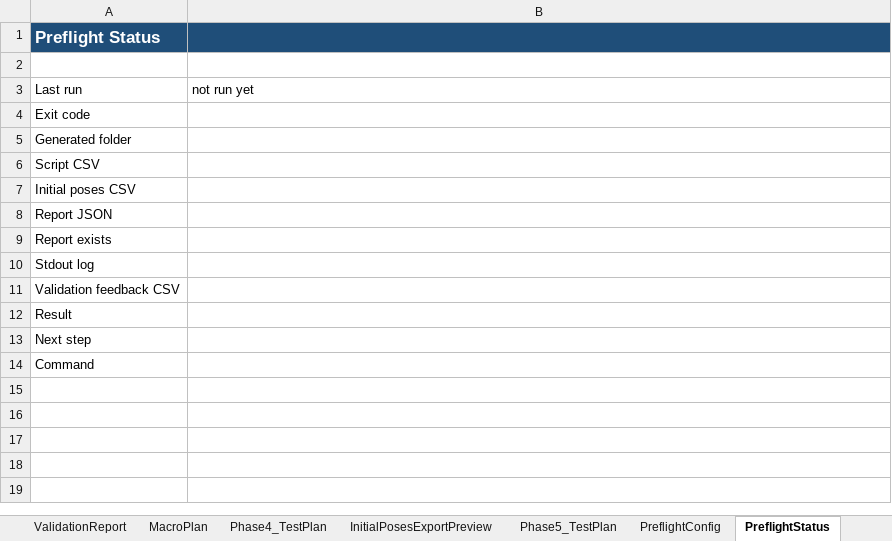
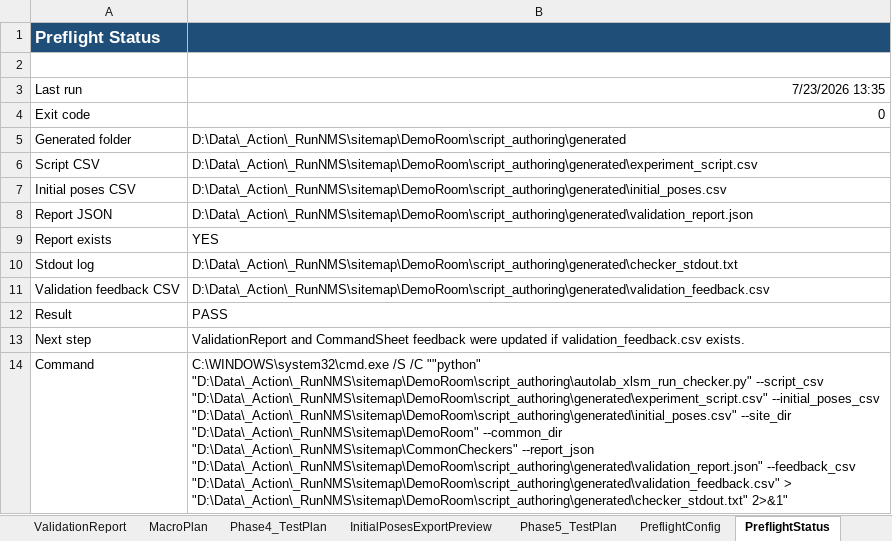
Before and after one commit to jtchen9/RunNMS, an Excel workbook: sitemap/DemoRoom/script_authoring/AutoLab_DemoRoom_Mobility_Template.xlsm, sheet PreflightStatus, drawn as a sheet; values as stored, in another font and other column widths than the file's, no borders; the diff names each change by its address in the sheet, - before the commit and + after, or states it on an @@ line.

```diff
--- a/sitemap/DemoRoom/script_authoring/AutoLab_DemoRoom_Mobility_Template.xlsm (sheet PreflightStatus)
+++ b/sitemap/DemoRoom/script_authoring/AutoLab_DemoRoom_Mobility_Template.xlsm (sheet PreflightStatus)
-B3: not run yet
+B3: 7/23/2026 13:35
-B4: (empty)
+B4: 0
-B5: (empty)
+B5: D:\Data\_Action\_RunNMS\sitemap\DemoRoom\script_authoring\generated
-B6: (empty)
+B6: D:\Data\_Action\_RunNMS\sitemap\DemoRoom\script_authoring\generated\experiment_script.csv
-B7: (empty)
+B7: D:\Data\_Action\_RunNMS\sitemap\DemoRoom\script_authoring\generated\initial_poses.csv
-B8: (empty)
+B8: D:\Data\_Action\_RunNMS\sitemap\DemoRoom\script_authoring\generated\validation_report.json
-B9: (empty)
+B9: YES
-B10: (empty)
+B10: D:\Data\_Action\_RunNMS\sitemap\DemoRoom\script_authoring\generated\checker_stdout.txt
-B11: (empty)
+B11: D:\Data\_Action\_RunNMS\sitemap\DemoRoom\script_authoring\generated\validation_feedback.csv
-B12: (empty)
+B12: PASS
-B13: (empty)
+B13: ValidationReport and CommandSheet feedback were updated if validation_feedback.csv exists.
-B14: (empty)
+B14: C:\WINDOWS\system32\cmd.exe /S /C ""python" "D:\Data\_Action\_RunNMS\sitemap\DemoRoom\script_authoring\autolab_xlsm_run_checker.py" --script_csv "D:\Data\_Action\_RunNMS\sitemap\DemoRoom\script_authoring\generated\experiment_script.csv" --initial_poses_csv "D:\Data\_Action\_RunNMS\sitemap\DemoRoom\script_authoring\generated\initial_poses.csv" --site_dir "D:\Data\_Action\_RunNMS\sitemap\DemoRoom" --common_dir "D:\Data\_Action\_RunNMS\sitemap\CommonCheckers" --report_json "D:\Data\_Action\_RunNMS\sitemap\DemoRoom\script_authoring\generated\validation_report.json" --feedback_csv "D:\Data\_Action\_RunNMS\sitemap\DemoRoom\script_authoring\generated\validation_feedback.csv" > "D:\Data\_Action\_RunNMS\sitemap\DemoRoom\script_authoring\generated\checker_stdout.txt" 2>&1"
```
Also changed, not shown: sheet CommandSheet, sheet ExportPreview, sheet InitialPosesExportPreview, sheet InitialPoses, sheet ValidationReport, charts or pictures, 7 other files.
